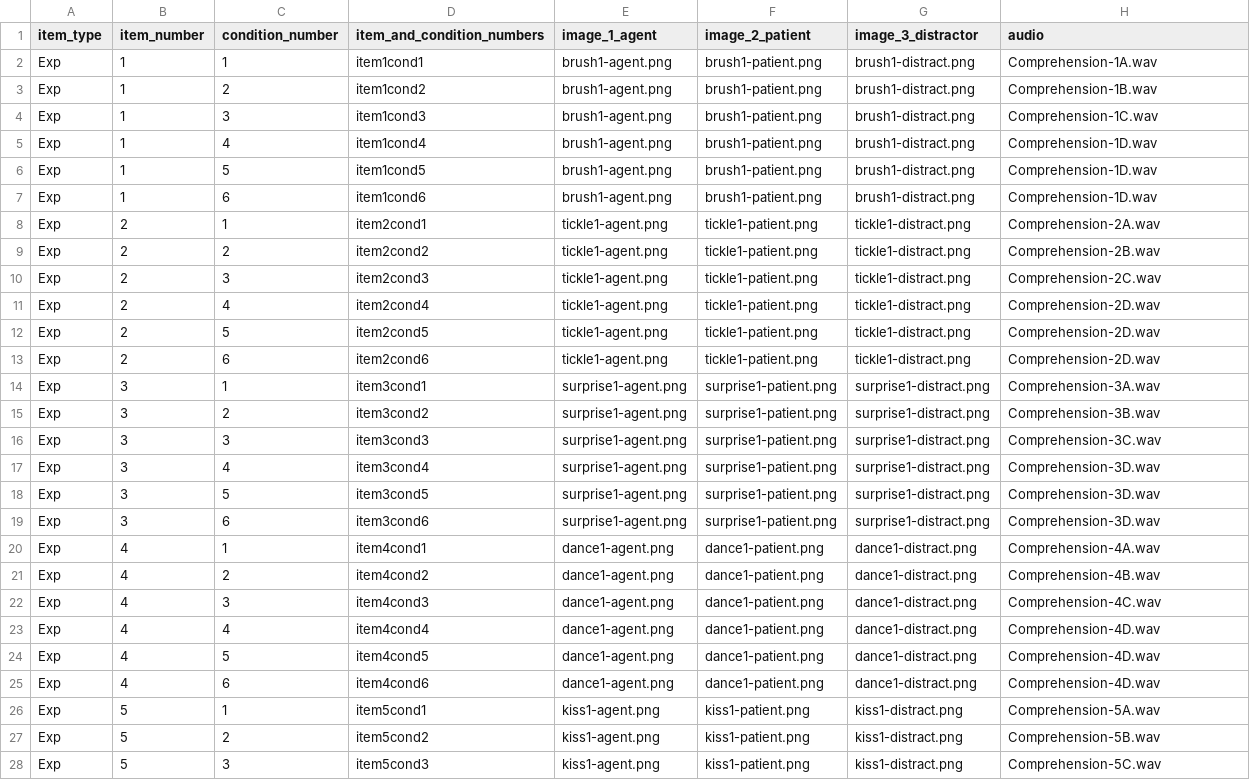
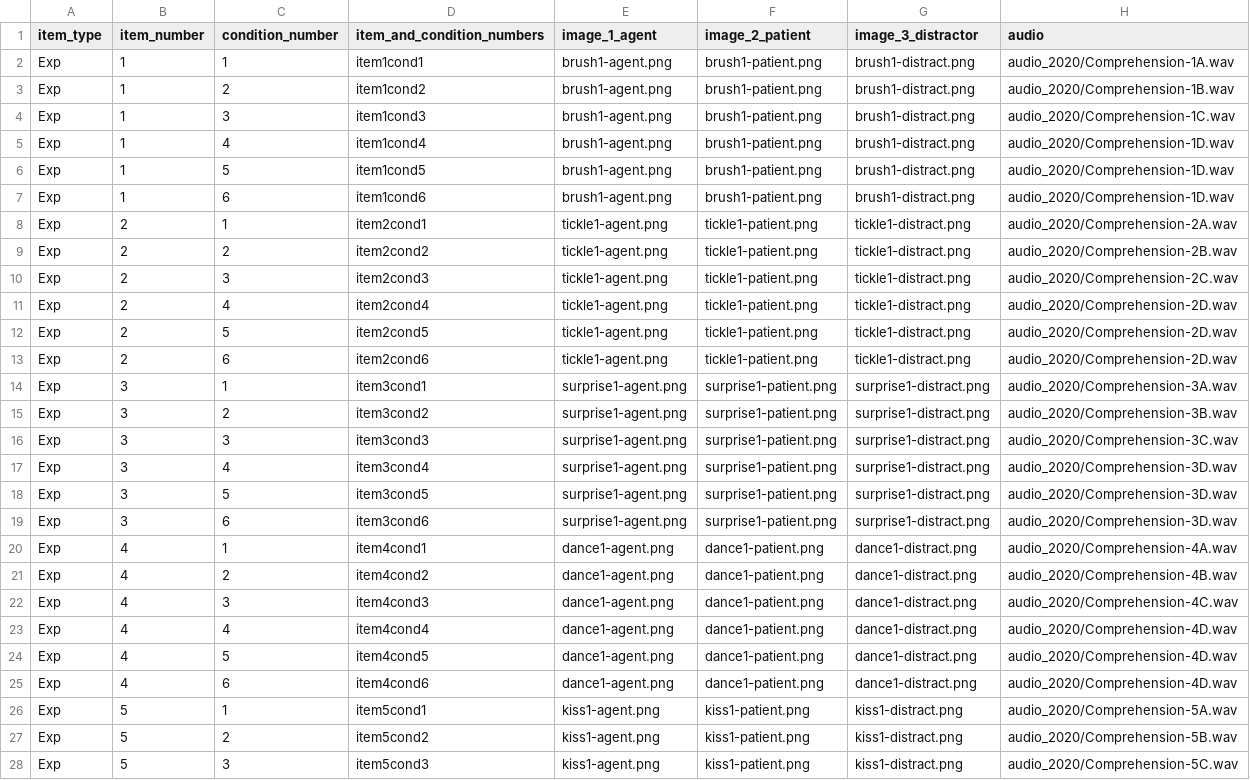
Before and after one commit to ELF-Lab/VisualWorldTools, a CSV file: experimental_items/experimental_items_small_2x3.csv, drawn as a sheet; only a part is shown; the diff covers the shown part only.

```diff
--- a/experimental_items/experimental_items_small_2x3.csv
+++ b/experimental_items/experimental_items_small_2x3.csv
@@ -1,28 +1,28 @@
 item_type,item_number,condition_number,item_and_condition_numbers,image_1_agent,image_2_patient,image_3_distractor,audio
-Exp,1,1,item1cond1,brush1-agent.png,brush1-patient.png,brush1-distract.png,Comprehension-1A.wav
-Exp,1,2,item1cond2,brush1-agent.png,brush1-patient.png,brush1-distract.png,Comprehension-1B.wav
-Exp,1,3,item1cond3,brush1-agent.png,brush1-patient.png,brush1-distract.png,Comprehension-1C.wav
-Exp,1,4,item1cond4,brush1-agent.png,brush1-patient.png,brush1-distract.png,Comprehension-1D.wav
-Exp,1,5,item1cond5,brush1-agent.png,brush1-patient.png,brush1-distract.png,Comprehension-1D.wav
-Exp,1,6,item1cond6,brush1-agent.png,brush1-patient.png,brush1-distract.png,Comprehension-1D.wav
-Exp,2,1,item2cond1,tickle1-agent.png,tickle1-patient.png,tickle1-distract.png,Comprehension-2A.wav
-Exp,2,2,item2cond2,tickle1-agent.png,tickle1-patient.png,tickle1-distract.png,Comprehension-2B.wav
-Exp,2,3,item2cond3,tickle1-agent.png,tickle1-patient.png,tickle1-distract.png,Comprehension-2C.wav
-Exp,2,4,item2cond4,tickle1-agent.png,tickle1-patient.png,tickle1-distract.png,Comprehension-2D.wav
-Exp,2,5,item2cond5,tickle1-agent.png,tickle1-patient.png,tickle1-distract.png,Comprehension-2D.wav
-Exp,2,6,item2cond6,tickle1-agent.png,tickle1-patient.png,tickle1-distract.png,Comprehension-2D.wav
-Exp,3,1,item3cond1,surprise1-agent.png,surprise1-patient.png,surprise1-distract.png,Comprehension-3A.wav
-Exp,3,2,item3cond2,surprise1-agent.png,surprise1-patient.png,surprise1-distract.png,Comprehension-3B.wav
-Exp,3,3,item3cond3,surprise1-agent.png,surprise1-patient.png,surprise1-distract.png,Comprehension-3C.wav
-Exp,3,4,item3cond4,surprise1-agent.png,surprise1-patient.png,surprise1-distract.png,Comprehension-3D.wav
-Exp,3,5,item3cond5,surprise1-agent.png,surprise1-patient.png,surprise1-distract.png,Comprehension-3D.wav
-Exp,3,6,item3cond6,surprise1-agent.png,surprise1-patient.png,surprise1-distract.png,Comprehension-3D.wav
-Exp,4,1,item4cond1,dance1-agent.png,dance1-patient.png,dance1-distract.png,Comprehension-4A.wav
-Exp,4,2,item4cond2,dance1-agent.png,dance1-patient.png,dance1-distract.png,Comprehension-4B.wav
-Exp,4,3,item4cond3,dance1-agent.png,dance1-patient.png,dance1-distract.png,Comprehension-4C.wav
-Exp,4,4,item4cond4,dance1-agent.png,dance1-patient.png,dance1-distract.png,Comprehension-4D.wav
-Exp,4,5,item4cond5,dance1-agent.png,dance1-patient.png,dance1-distract.png,Comprehension-4D.wav
-Exp,4,6,item4cond6,dance1-agent.png,dance1-patient.png,dance1-distract.png,Comprehension-4D.wav
-Exp,5,1,item5cond1,kiss1-agent.png,kiss1-patient.png,kiss1-distract.png,Comprehension-5A.wav
-Exp,5,2,item5cond2,kiss1-agent.png,kiss1-patient.png,kiss1-distract.png,Comprehension-5B.wav
-Exp,5,3,item5cond3,kiss1-agent.png,kiss1-patient.png,kiss1-distract.png,Comprehension-5C.wav
+Exp,1,1,item1cond1,brush1-agent.png,brush1-patient.png,brush1-distract.png,audio_2020/Comprehension-1A.wav
+Exp,1,2,item1cond2,brush1-agent.png,brush1-patient.png,brush1-distract.png,audio_2020/Comprehension-1B.wav
+Exp,1,3,item1cond3,brush1-agent.png,brush1-patient.png,brush1-distract.png,audio_2020/Comprehension-1C.wav
+Exp,1,4,item1cond4,brush1-agent.png,brush1-patient.png,brush1-distract.png,audio_2020/Comprehension-1D.wav
+Exp,1,5,item1cond5,brush1-agent.png,brush1-patient.png,brush1-distract.png,audio_2020/Comprehension-1D.wav
+Exp,1,6,item1cond6,brush1-agent.png,brush1-patient.png,brush1-distract.png,audio_2020/Comprehension-1D.wav
+Exp,2,1,item2cond1,tickle1-agent.png,tickle1-patient.png,tickle1-distract.png,audio_2020/Comprehension-2A.wav
+Exp,2,2,item2cond2,tickle1-agent.png,tickle1-patient.png,tickle1-distract.png,audio_2020/Comprehension-2B.wav
+Exp,2,3,item2cond3,tickle1-agent.png,tickle1-patient.png,tickle1-distract.png,audio_2020/Comprehension-2C.wav
+Exp,2,4,item2cond4,tickle1-agent.png,tickle1-patient.png,tickle1-distract.png,audio_2020/Comprehension-2D.wav
+Exp,2,5,item2cond5,tickle1-agent.png,tickle1-patient.png,tickle1-distract.png,audio_2020/Comprehension-2D.wav
+Exp,2,6,item2cond6,tickle1-agent.png,tickle1-patient.png,tickle1-distract.png,audio_2020/Comprehension-2D.wav
+Exp,3,1,item3cond1,surprise1-agent.png,surprise1-patient.png,surprise1-distract.png,audio_2020/Comprehension-3A.wav
+Exp,3,2,item3cond2,surprise1-agent.png,surprise1-patient.png,surprise1-distract.png,audio_2020/Comprehension-3B.wav
+Exp,3,3,item3cond3,surprise1-agent.png,surprise1-patient.png,surprise1-distract.png,audio_2020/Comprehension-3C.wav
+Exp,3,4,item3cond4,surprise1-agent.png,surprise1-patient.png,surprise1-distract.png,audio_2020/Comprehension-3D.wav
+Exp,3,5,item3cond5,surprise1-agent.png,surprise1-patient.png,surprise1-distract.png,audio_2020/Comprehension-3D.wav
+Exp,3,6,item3cond6,surprise1-agent.png,surprise1-patient.png,surprise1-distract.png,audio_2020/Comprehension-3D.wav
+Exp,4,1,item4cond1,dance1-agent.png,dance1-patient.png,dance1-distract.png,audio_2020/Comprehension-4A.wav
+Exp,4,2,item4cond2,dance1-agent.png,dance1-patient.png,dance1-distract.png,audio_2020/Comprehension-4B.wav
+Exp,4,3,item4cond3,dance1-agent.png,dance1-patient.png,dance1-distract.png,audio_2020/Comprehension-4C.wav
+Exp,4,4,item4cond4,dance1-agent.png,dance1-patient.png,dance1-distract.png,audio_2020/Comprehension-4D.wav
+Exp,4,5,item4cond5,dance1-agent.png,dance1-patient.png,dance1-distract.png,audio_2020/Comprehension-4D.wav
+Exp,4,6,item4cond6,dance1-agent.png,dance1-patient.png,dance1-distract.png,audio_2020/Comprehension-4D.wav
+Exp,5,1,item5cond1,kiss1-agent.png,kiss1-patient.png,kiss1-distract.png,audio_2020/Comprehension-5A.wav
+Exp,5,2,item5cond2,kiss1-agent.png,kiss1-patient.png,kiss1-distract.png,audio_2020/Comprehension-5B.wav
+Exp,5,3,item5cond3,kiss1-agent.png,kiss1-patient.png,kiss1-distract.png,audio_2020/Comprehension-5C.wav
```
Also changed, not shown: 17 edited cells elsewhere in this file, experimental_items/experimental_items_small.csv, experimental_items/experimental_items_small_2x2x2.csv.
